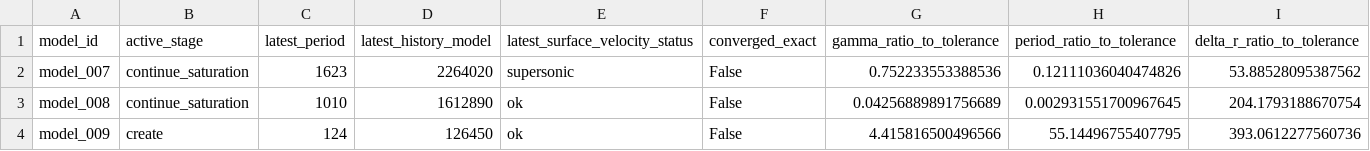
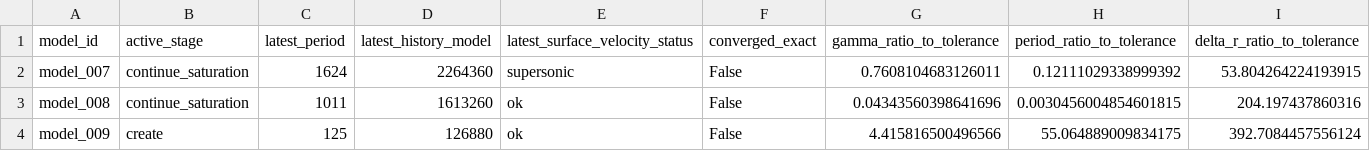
Before and after one commit to earlbellinger/earlbellinger.github.io, a CSV file: apps/kappa/metadata/convergence_gate_audit.csv, drawn as a sheet; only a part is shown; the diff names each change by its address in the sheet, - before the commit and + after, or states it on an @@ line.

```diff
--- a/apps/kappa/metadata/convergence_gate_audit.csv
+++ b/apps/kappa/metadata/convergence_gate_audit.csv
-C2 (latest_period): 1623
+C2 (latest_period): 1624
-D2 (latest_history_model): 2264020
+D2 (latest_history_model): 2264360
-G2 (gamma_ratio_to_tolerance): 0.752233553388536
+G2 (gamma_ratio_to_tolerance): 0.7608104683126011
-H2 (period_ratio_to_tolerance): 0.12111036040474826
+H2 (period_ratio_to_tolerance): 0.12111029338999392
-I2 (delta_r_ratio_to_tolerance): 53.88528095387562
+I2 (delta_r_ratio_to_tolerance): 53.804264224193915
-C3 (latest_period): 1010
+C3 (latest_period): 1011
-D3 (latest_history_model): 1612890
+D3 (latest_history_model): 1613260
-G3 (gamma_ratio_to_tolerance): 0.04256889891756689
+G3 (gamma_ratio_to_tolerance): 0.04343560398641696
-H3 (period_ratio_to_tolerance): 0.002931551700967645
+H3 (period_ratio_to_tolerance): 0.0030456004854601815
-I3 (delta_r_ratio_to_tolerance): 204.1793188670754
+I3 (delta_r_ratio_to_tolerance): 204.197437860316
-C4 (latest_period): 124
+C4 (latest_period): 125
-D4 (latest_history_model): 126450
+D4 (latest_history_model): 126880
-H4 (period_ratio_to_tolerance): 55.14496755407795
+H4 (period_ratio_to_tolerance): 55.064889009834175
-I4 (delta_r_ratio_to_tolerance): 393.0612277560736
+I4 (delta_r_ratio_to_tolerance): 392.7084457556124
```
Also changed, not shown: apps/kappa/metadata/convergence_forecast_last100.csv, apps/kappa/metadata/convergence_summary_last100.csv, 22 other files.
